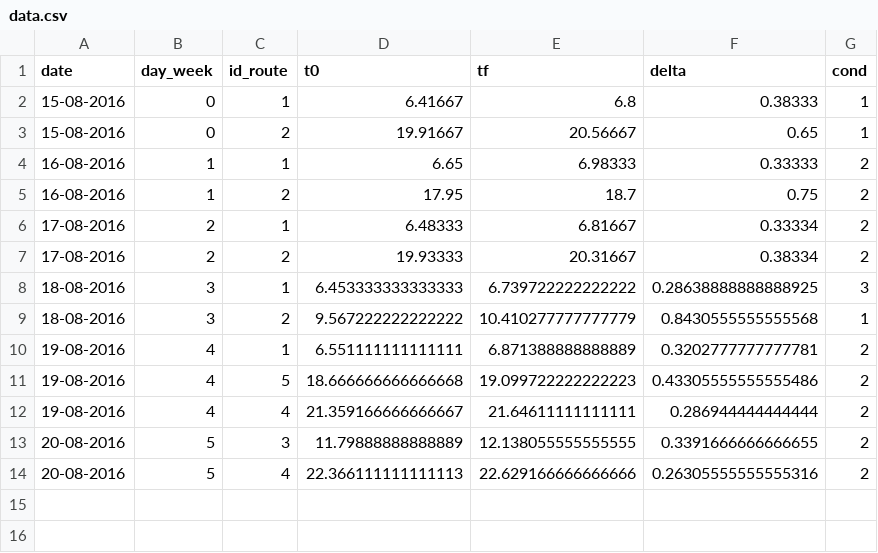
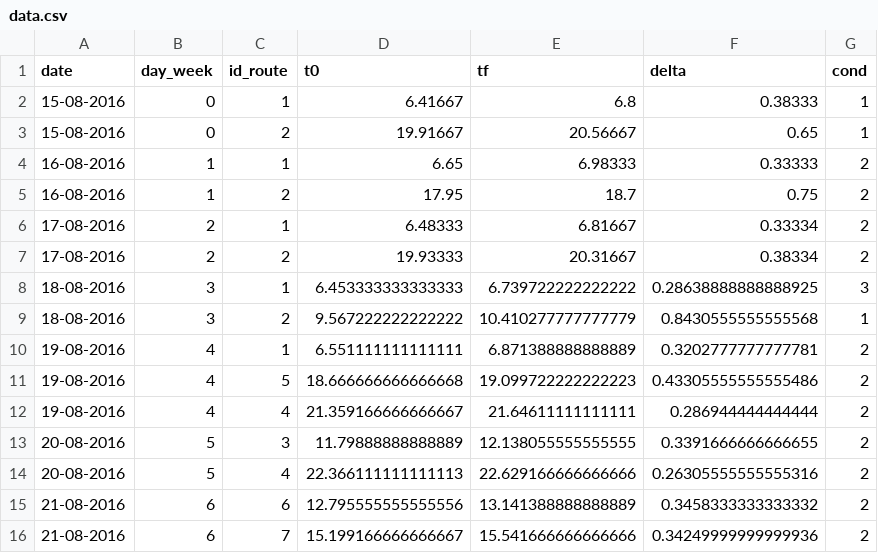
Before and after one commit to RHDZMOTA/driving_records, a CSV file: data.csv, drawn as a sheet.

Commit message:
new datapoints

```diff
--- a/data.csv
+++ b/data.csv
@@ -14 +14,3 @@ date,day_week,id_route,t0,tf,delta,cond
 20-08-2016,5,4,22.366111111111113,22.629166666666666,0.26305555555555316,2
+21-08-2016,6,6,12.795555555555556,13.141388888888889,0.3458333333333332,2
+21-08-2016,6,7,15.199166666666667,15.541666666666666,0.34249999999999936,2
```
